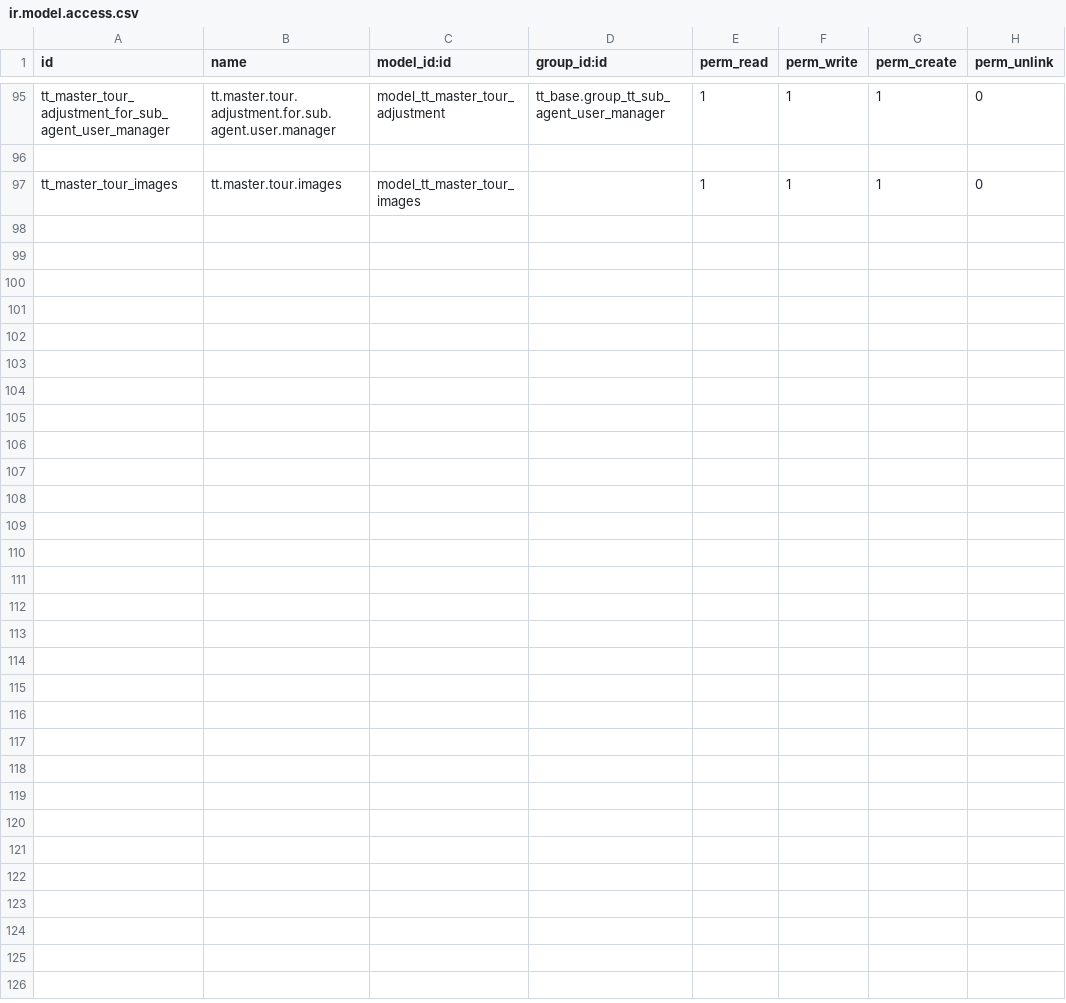
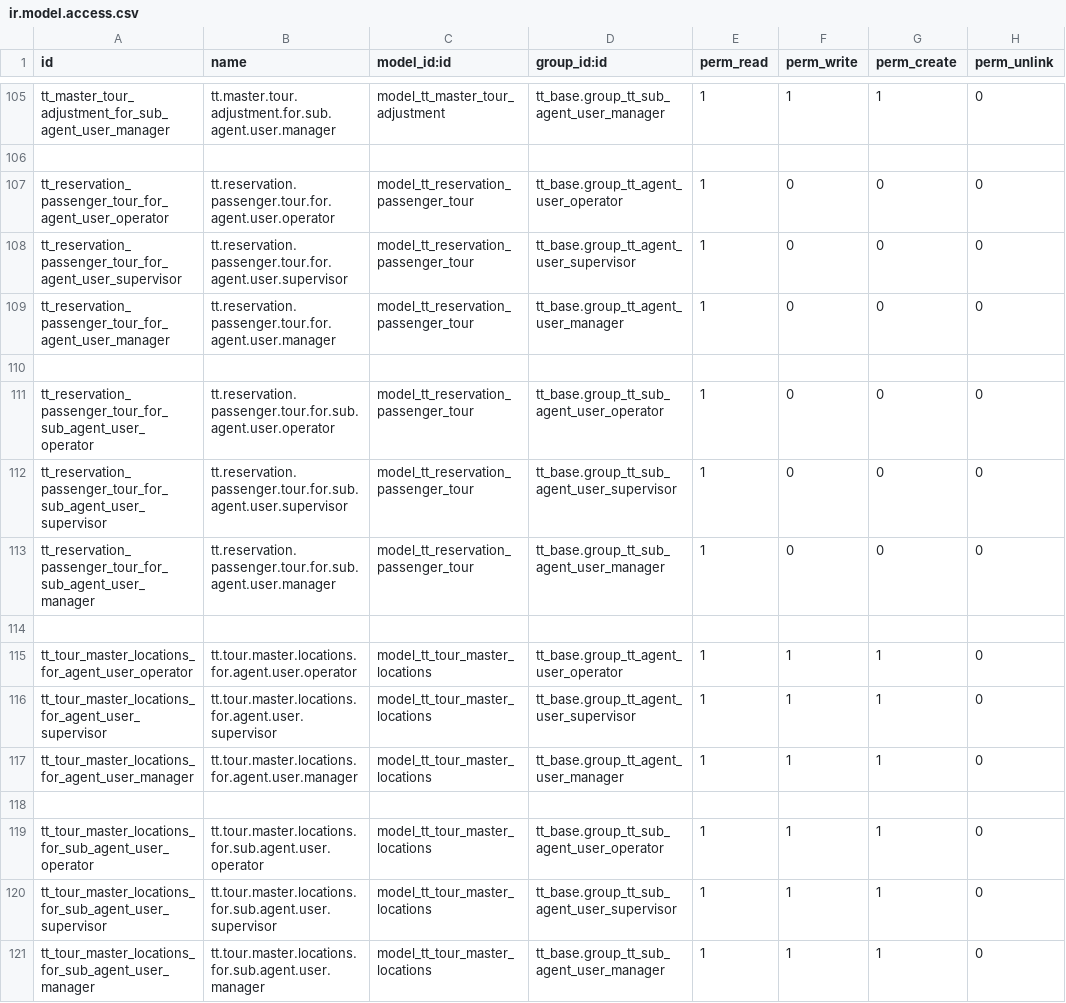
Before and after one commit to andygunawan96/odoo12_addons_tour_travel, a CSV file: tt_reservation_tour/security/ir.model.access.csv, drawn as a sheet; only a part is shown, gaps mark what is left out; the diff covers the shown part only.

Commit message:
tour_security_and_views

```diff
--- a/tt_reservation_tour/security/ir.model.access.csv
+++ b/tt_reservation_tour/security/ir.model.access.csv
@@ -96,2 +106,16 @@ tt_master_tour_adjustment_for_sub_agent_user_manager,tt.master.tour.adjustment.f
 ,,,,,,,
-tt_master_tour_images,tt.master.tour.images,model_tt_master_tour_images,,1,1,1,0
+tt_reservation_passenger_tour_for_agent_user_operator,tt.reservation.passenger.tour.for.agent.user.operator,model_tt_reservation_passenger_tour,tt_base.group_tt_agent_user_operator,1,0,0,0
+tt_reservation_passenger_tour_for_agent_user_supervisor,tt.reservation.passenger.tour.for.agent.user.supervisor,model_tt_reservation_passenger_tour,tt_base.group_tt_agent_user_supervisor,1,0,0,0
+tt_reservation_passenger_tour_for_agent_user_manager,tt.reservation.passenger.tour.for.agent.user.manager,model_tt_reservation_passenger_tour,tt_base.group_tt_agent_user_manager,1,0,0,0
+,,,,,,,
+tt_reservation_passenger_tour_for_sub_agent_user_operator,tt.reservation.passenger.tour.for.sub.agent.user.operator,model_tt_reservation_passenger_tour,tt_base.group_tt_sub_agent_user_operator,1,0,0,0
+tt_reservation_passenger_tour_for_sub_agent_user_supervisor,tt.reservation.passenger.tour.for.sub.agent.user.supervisor,model_tt_reservation_passenger_tour,tt_base.group_tt_sub_agent_user_supervisor,1,0,0,0
+tt_reservation_passenger_tour_for_sub_agent_user_manager,tt.reservation.passenger.tour.for.sub.agent.user.manager,model_tt_reservation_passenger_tour,tt_base.group_tt_sub_agent_user_manager,1,0,0,0
+,,,,,,,
+tt_tour_master_locations_for_agent_user_operator,tt.tour.master.locations.for.agent.user.operator,model_tt_tour_master_locations,tt_base.group_tt_agent_user_operator,1,1,1,0
+tt_tour_master_locations_for_agent_user_supervisor,tt.tour.master.locations.for.agent.user.supervisor,model_tt_tour_master_locations,tt_base.group_tt_agent_user_supervisor,1,1,1,0
+tt_tour_master_locations_for_agent_user_manager,tt.tour.master.locations.for.agent.user.manager,model_tt_tour_master_locations,tt_base.group_tt_agent_user_manager,1,1,1,0
+,,,,,,,
+tt_tour_master_locations_for_sub_agent_user_operator,tt.tour.master.locations.for.sub.agent.user.operator,model_tt_tour_master_locations,tt_base.group_tt_sub_agent_user_operator,1,1,1,0
+tt_tour_master_locations_for_sub_agent_user_supervisor,tt.tour.master.locations.for.sub.agent.user.supervisor,model_tt_tour_master_locations,tt_base.group_tt_sub_agent_user_supervisor,1,1,1,0
+tt_tour_master_locations_for_sub_agent_user_manager,tt.tour.master.locations.for.sub.agent.user.manager,model_tt_tour_master_locations,tt_base.group_tt_sub_agent_user_manager,1,1,1,0
```
Also changed, not shown: 10 added rows elsewhere in this file, 2 other files.
